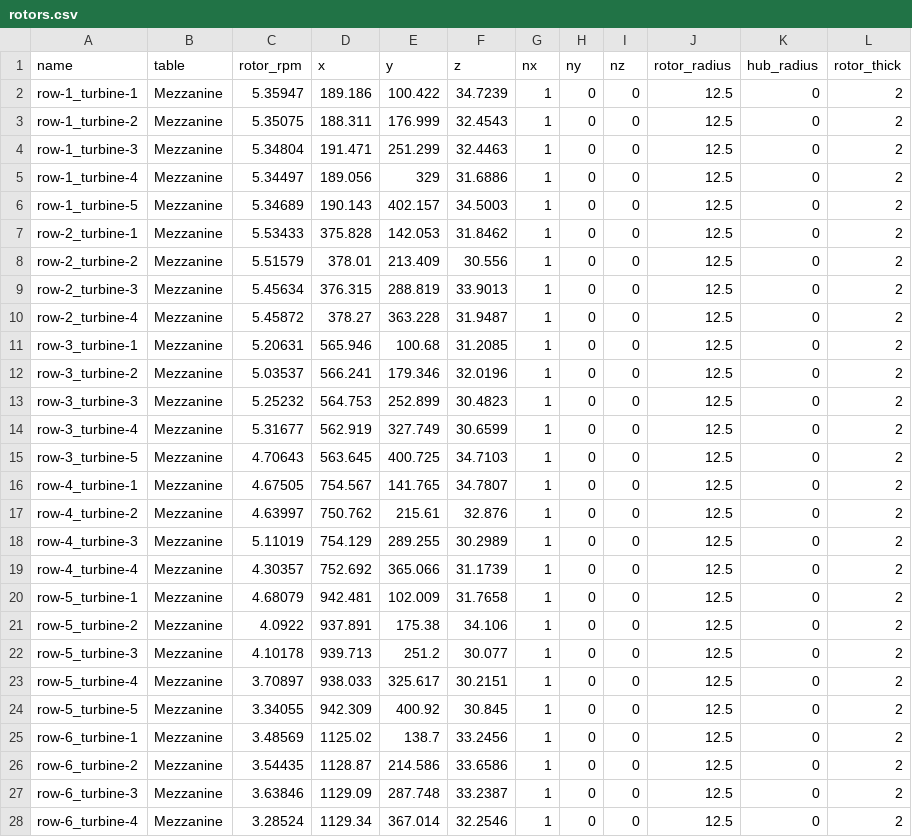
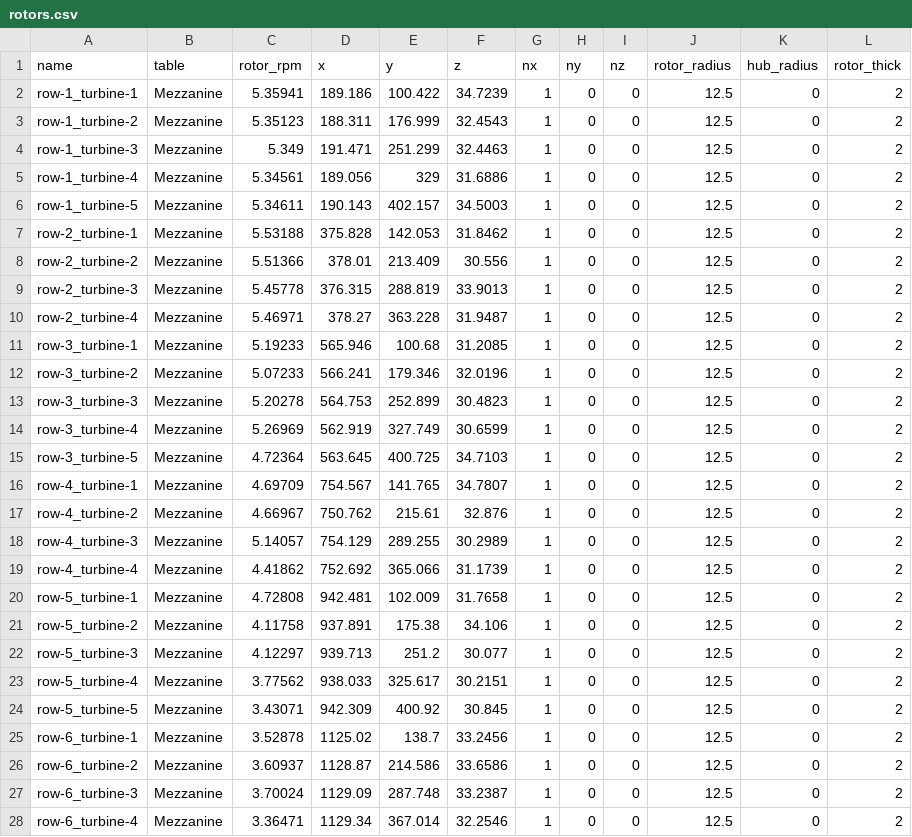
Before and after one commit to nnmrec/marine-star, a CSV file: Mezzanine/inputs/rotors.csv, drawn as a sheet.

```diff
--- a/Mezzanine/inputs/rotors.csv
+++ b/Mezzanine/inputs/rotors.csv
@@ -1,28 +1,28 @@
 name,table,rotor_rpm,x,y,z,nx,ny,nz,rotor_radius,hub_radius,rotor_thick
-row-1_turbine-1,Mezzanine,5.35947,189.186,100.422,34.7239,1,0,0,12.5,0,2
-row-1_turbine-2,Mezzanine,5.35075,188.311,176.999,32.4543,1,0,0,12.5,0,2
-row-1_turbine-3,Mezzanine,5.34804,191.471,251.299,32.4463,1,0,0,12.5,0,2
-row-1_turbine-4,Mezzanine,5.34497,189.056,329,31.6886,1,0,0,12.5,0,2
-row-1_turbine-5,Mezzanine,5.34689,190.143,402.157,34.5003,1,0,0,12.5,0,2
-row-2_turbine-1,Mezzanine,5.53433,375.828,142.053,31.8462,1,0,0,12.5,0,2
-row-2_turbine-2,Mezzanine,5.51579,378.01,213.409,30.556,1,0,0,12.5,0,2
-row-2_turbine-3,Mezzanine,5.45634,376.315,288.819,33.9013,1,0,0,12.5,0,2
-row-2_turbine-4,Mezzanine,5.45872,378.27,363.228,31.9487,1,0,0,12.5,0,2
-row-3_turbine-1,Mezzanine,5.20631,565.946,100.68,31.2085,1,0,0,12.5,0,2
-row-3_turbine-2,Mezzanine,5.03537,566.241,179.346,32.0196,1,0,0,12.5,0,2
-row-3_turbine-3,Mezzanine,5.25232,564.753,252.899,30.4823,1,0,0,12.5,0,2
-row-3_turbine-4,Mezzanine,5.31677,562.919,327.749,30.6599,1,0,0,12.5,0,2
-row-3_turbine-5,Mezzanine,4.70643,563.645,400.725,34.7103,1,0,0,12.5,0,2
-row-4_turbine-1,Mezzanine,4.67505,754.567,141.765,34.7807,1,0,0,12.5,0,2
-row-4_turbine-2,Mezzanine,4.63997,750.762,215.61,32.876,1,0,0,12.5,0,2
-row-4_turbine-3,Mezzanine,5.11019,754.129,289.255,30.2989,1,0,0,12.5,0,2
-row-4_turbine-4,Mezzanine,4.30357,752.692,365.066,31.1739,1,0,0,12.5,0,2
-row-5_turbine-1,Mezzanine,4.68079,942.481,102.009,31.7658,1,0,0,12.5,0,2
-row-5_turbine-2,Mezzanine,4.0922,937.891,175.38,34.106,1,0,0,12.5,0,2
-row-5_turbine-3,Mezzanine,4.10178,939.713,251.2,30.077,1,0,0,12.5,0,2
-row-5_turbine-4,Mezzanine,3.70897,938.033,325.617,30.2151,1,0,0,12.5,0,2
-row-5_turbine-5,Mezzanine,3.34055,942.309,400.92,30.845,1,0,0,12.5,0,2
-row-6_turbine-1,Mezzanine,3.48569,1125.02,138.7,33.2456,1,0,0,12.5,0,2
-row-6_turbine-2,Mezzanine,3.54435,1128.87,214.586,33.6586,1,0,0,12.5,0,2
-row-6_turbine-3,Mezzanine,3.63846,1129.09,287.748,33.2387,1,0,0,12.5,0,2
-row-6_turbine-4,Mezzanine,3.28524,1129.34,367.014,32.2546,1,0,0,12.5,0,2
+row-1_turbine-1,Mezzanine,5.35941,189.186,100.422,34.7239,1,0,0,12.5,0,2
+row-1_turbine-2,Mezzanine,5.35123,188.311,176.999,32.4543,1,0,0,12.5,0,2
+row-1_turbine-3,Mezzanine,5.349,191.471,251.299,32.4463,1,0,0,12.5,0,2
+row-1_turbine-4,Mezzanine,5.34561,189.056,329,31.6886,1,0,0,12.5,0,2
+row-1_turbine-5,Mezzanine,5.34611,190.143,402.157,34.5003,1,0,0,12.5,0,2
+row-2_turbine-1,Mezzanine,5.53188,375.828,142.053,31.8462,1,0,0,12.5,0,2
+row-2_turbine-2,Mezzanine,5.51366,378.01,213.409,30.556,1,0,0,12.5,0,2
+row-2_turbine-3,Mezzanine,5.45778,376.315,288.819,33.9013,1,0,0,12.5,0,2
+row-2_turbine-4,Mezzanine,5.46971,378.27,363.228,31.9487,1,0,0,12.5,0,2
+row-3_turbine-1,Mezzanine,5.19233,565.946,100.68,31.2085,1,0,0,12.5,0,2
+row-3_turbine-2,Mezzanine,5.07233,566.241,179.346,32.0196,1,0,0,12.5,0,2
+row-3_turbine-3,Mezzanine,5.20278,564.753,252.899,30.4823,1,0,0,12.5,0,2
+row-3_turbine-4,Mezzanine,5.26969,562.919,327.749,30.6599,1,0,0,12.5,0,2
+row-3_turbine-5,Mezzanine,4.72364,563.645,400.725,34.7103,1,0,0,12.5,0,2
+row-4_turbine-1,Mezzanine,4.69709,754.567,141.765,34.7807,1,0,0,12.5,0,2
+row-4_turbine-2,Mezzanine,4.66967,750.762,215.61,32.876,1,0,0,12.5,0,2
+row-4_turbine-3,Mezzanine,5.14057,754.129,289.255,30.2989,1,0,0,12.5,0,2
+row-4_turbine-4,Mezzanine,4.41862,752.692,365.066,31.1739,1,0,0,12.5,0,2
+row-5_turbine-1,Mezzanine,4.72808,942.481,102.009,31.7658,1,0,0,12.5,0,2
+row-5_turbine-2,Mezzanine,4.11758,937.891,175.38,34.106,1,0,0,12.5,0,2
+row-5_turbine-3,Mezzanine,4.12297,939.713,251.2,30.077,1,0,0,12.5,0,2
+row-5_turbine-4,Mezzanine,3.77562,938.033,325.617,30.2151,1,0,0,12.5,0,2
+row-5_turbine-5,Mezzanine,3.43071,942.309,400.92,30.845,1,0,0,12.5,0,2
+row-6_turbine-1,Mezzanine,3.52878,1125.02,138.7,33.2456,1,0,0,12.5,0,2
+row-6_turbine-2,Mezzanine,3.60937,1128.87,214.586,33.6586,1,0,0,12.5,0,2
+row-6_turbine-3,Mezzanine,3.70024,1129.09,287.748,33.2387,1,0,0,12.5,0,2
+row-6_turbine-4,Mezzanine,3.36471,1129.34,367.014,32.2546,1,0,0,12.5,0,2
```
Also changed, not shown: 7 other files.
